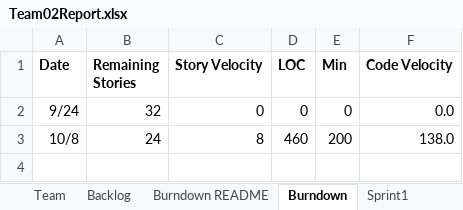
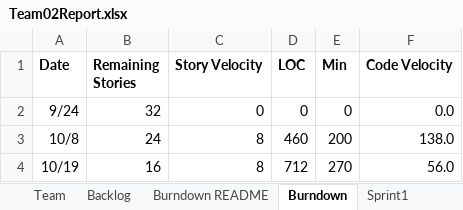
Before and after one commit to AllisonMSY/ssw555-tm02-2019Fall, an Excel workbook: Team02Report.xlsx, sheet Burndown, drawn as a sheet; values as stored, in another font and other column widths than the file's, no borders; charts and pictures not drawn; the diff names each change by its address in the sheet, - before the commit and + after, or states it on an @@ line.

```diff
--- a/Team02Report.xlsx (sheet Burndown)
+++ b/Team02Report.xlsx (sheet Burndown)
+row 4: 10/19 | 16 | 8 | 712 | 270 | 56.0
```
Also changed, not shown: sheet Sprint3, sheet Backlog, sheet Sprint2, sheet Burndown README, sheet Stories, charts or pictures, 1 other file.
